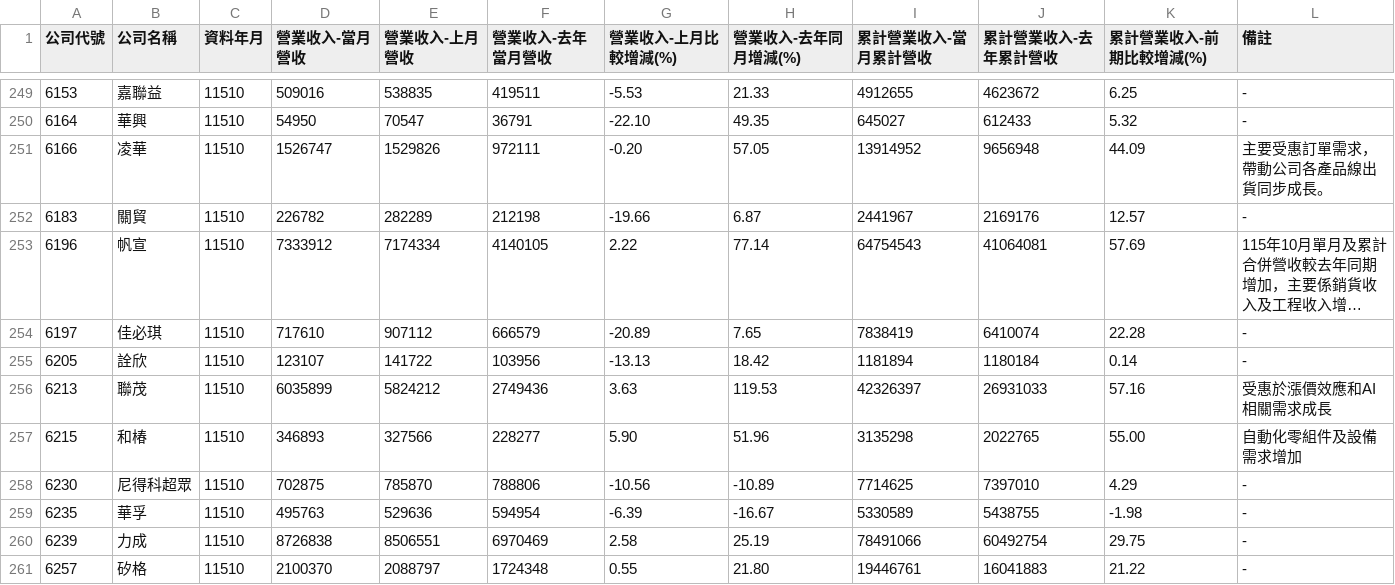
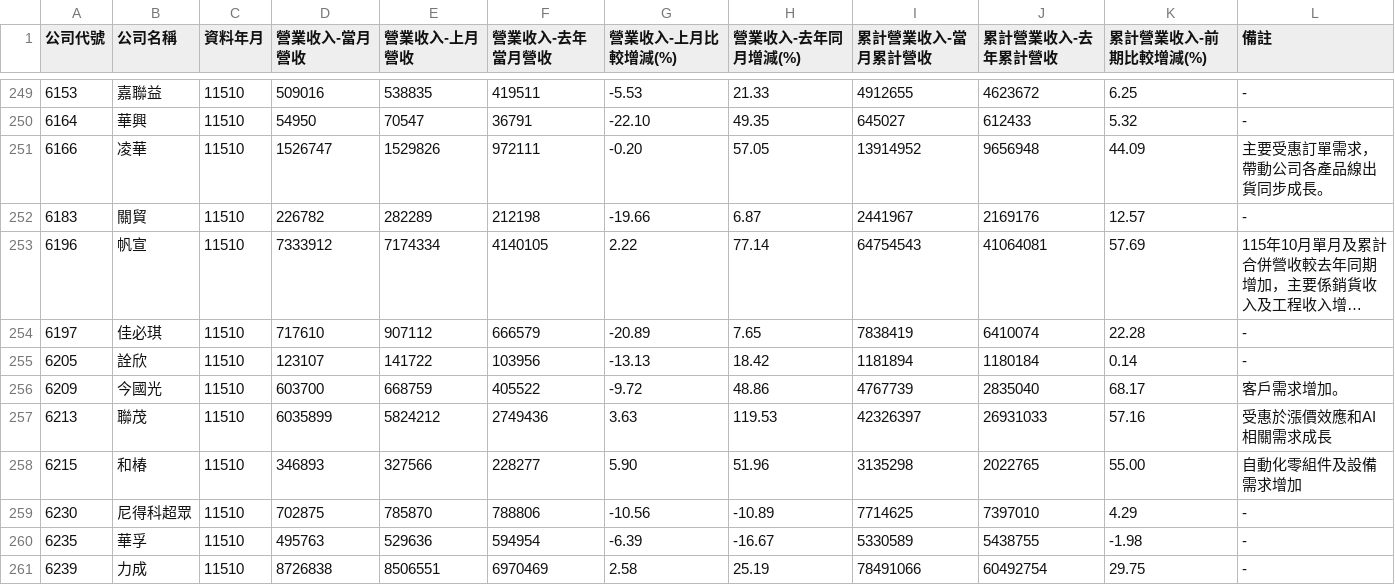
Before and after one commit to metallicatw/tw-six-metrics, a CSV file: data/market/twse_revenue_early/11510.csv, drawn as a sheet; only a part is shown, gaps mark what is left out; the shorter side is filled out with more unchanged rows; long unchanged cells end in …; the diff names each change by its address in the sheet, - before the commit and + after, or states it on an @@ line.

```diff
--- a/data/market/twse_revenue_early/11510.csv
+++ b/data/market/twse_revenue_early/11510.csv
+row 256: 6209 | 今國光 | 11510 | 603700 | 668759 | 405522 | -9.72 | 48.86 | 4767739 | 2835040 | 68.17 | 客戶需求增加。
```
Also changed, not shown: 2 other files.
